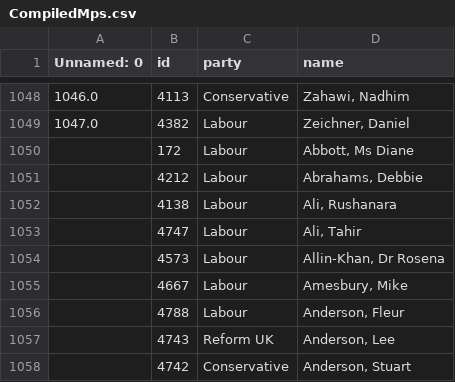
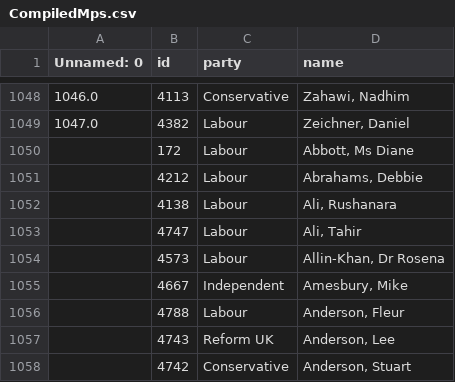
Before and after one commit to annadowell/streamlitMpsApp, a CSV file: CompiledMps.csv, drawn as a sheet; only a part is shown, gaps mark what is left out.

Commit message:
newData

```diff
--- a/CompiledMps.csv
+++ b/CompiledMps.csv
@@ -1054,3 +1054,3 @@ Unnamed: 0,id,party,name
 ,4573,Labour,"Allin-Khan, Dr Rosena"
-,4667,Labour,"Amesbury, Mike"
+,4667,Independent,"Amesbury, Mike"
 ,4788,Labour,"Anderson, Fleur"
```
